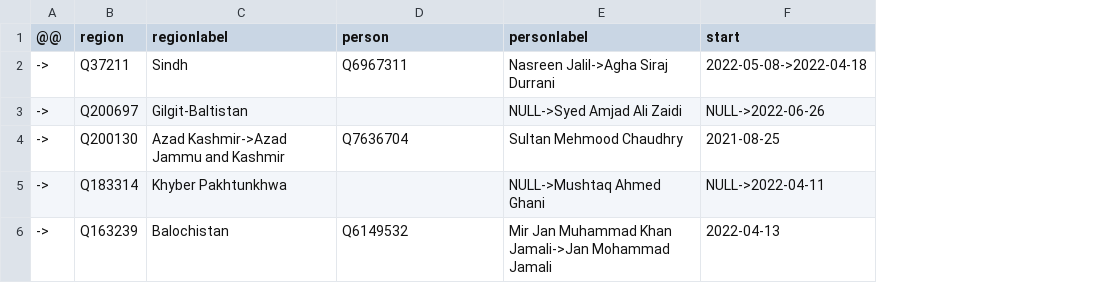
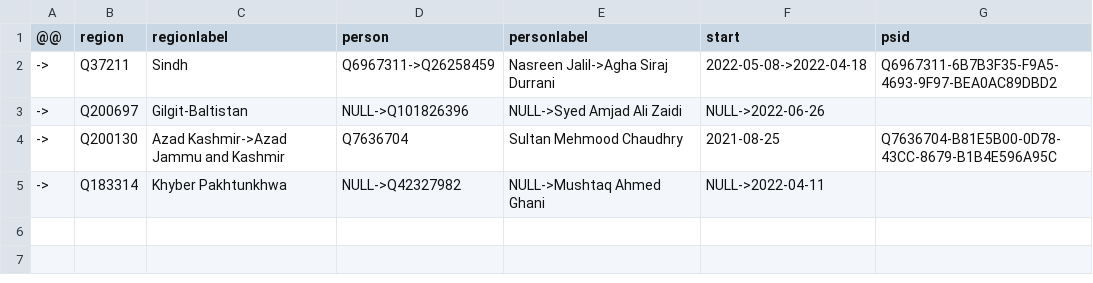
Before and after one commit to every-politician-scrapers/pakistan-ministers, a CSV file: sources/governors-enwiki/diff.csv, drawn as a sheet; removed rows and columns are numbered as before the commit, all else as after; the diff names each change by its address in the sheet, - before the commit and + after, or states it on an @@ line.

```diff
--- a/sources/governors-enwiki/diff.csv
+++ b/sources/governors-enwiki/diff.csv
+column G (psid), rows 2-4: Q6967311-6B7B3F35-F9A5-4693-9F97-BEA0AC89DBD2 |  | Q7636704-B81E5B00-0D78-43CC-8679-B1B4E596A95C
-D2 (person): Q6967311
+D2 (person): Q6967311->Q26258459
-D3 (person): (empty)
+D3 (person): NULL->Q101826396
-D5 (person): (empty)
+D5 (person): NULL->Q42327982
-row 6: -> | Q163239 | Balochistan | Q6149532 | Mir Jan Muhammad Khan Jamali->Jan Mohammad Jamali | 2022-04-13
```
Also changed, not shown: sources/governors-enwiki/scraped.csv, sources/governors-enwiki/wikidata.csv, 6 other files.
